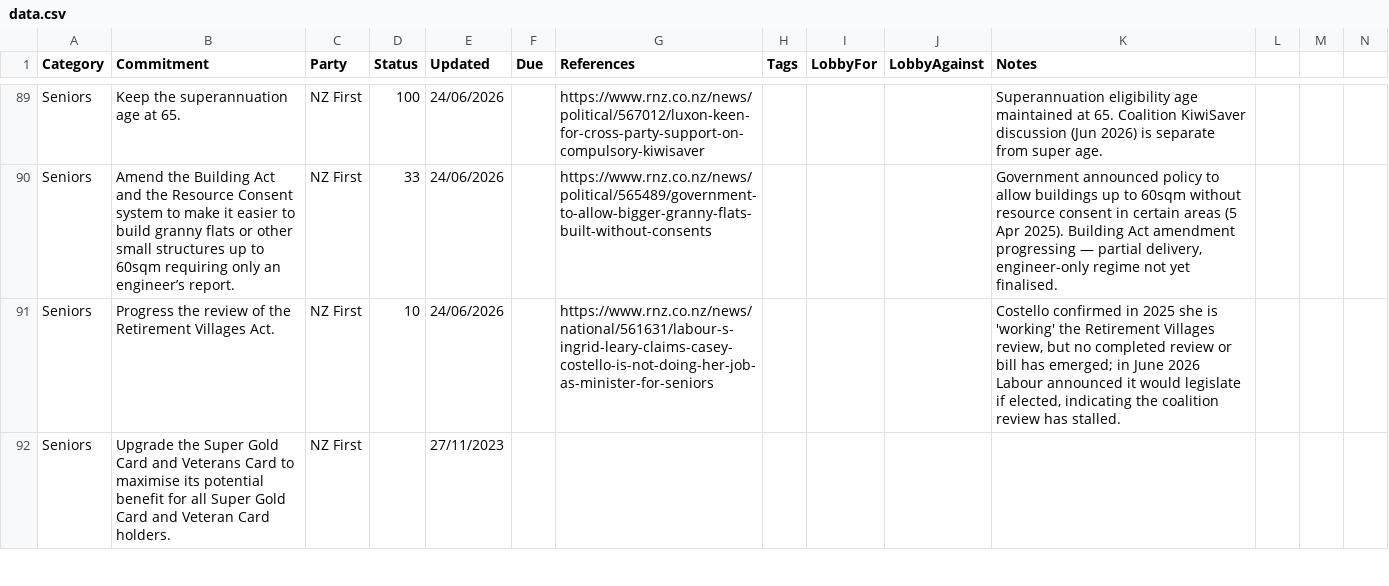
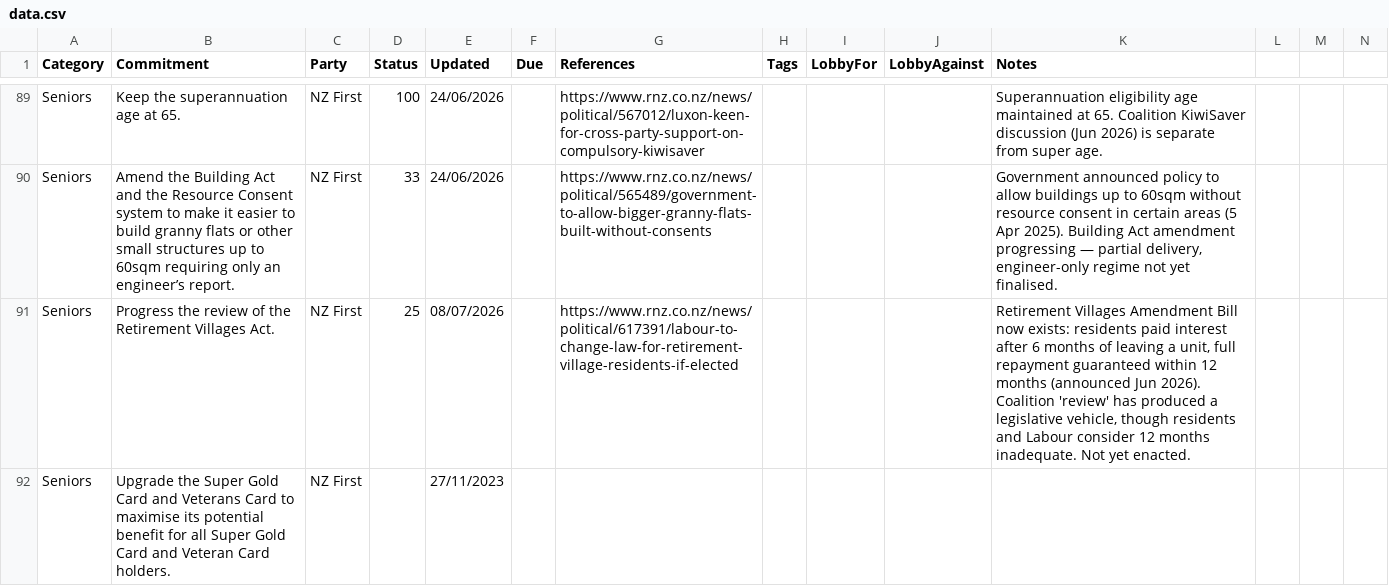
Before and after one commit to dieuwedeboer/coalition-tracker-nz, a CSV file: src/data/data.csv, drawn as a sheet; only a part is shown, gaps mark what is left out; the diff covers the shown part only.

Commit message:
Run an automated update of commitment data

```diff
--- a/src/data/data.csv
+++ b/src/data/data.csv
@@ -90,3 +90,3 @@ Seniors,Keep the superannuation age at 65.,NZ First,100,24/06/2026,,https://www.
 Seniors,Amend the Building Act and the Resource Consent system to make it easier to build granny flats or other small structures up to 60sqm requiring only an engineer’s report.,NZ First,33,24/06/2026,,https://www.rnz.co.nz/news/political/565489/government-to-allow-bigger-granny-flats-built-without-consents,,,,"Government announced policy to allow buildings up to 60sqm without resource consent in certain areas (5 Apr 2025). Building Act amendment progressing — partial delivery, engineer-only regime not yet finalised."
-Seniors,Progress the review of the Retirement Villages Act.,NZ First,10,24/06/2026,,https://www.rnz.co.nz/news/national/561631/labour-s-ingrid-leary-claims-casey-costello-is-not-doing-her-job-as-minister-for-seniors,,,,"Costello confirmed in 2025 she is 'working' the Retirement Villages review, but no completed review or bill has emerged; in June 2026 Labour announced it would legislate if elected, indicating the coalition review has stalled."
+Seniors,Progress the review of the Retirement Villages Act.,NZ First,25,08/07/2026,,https://www.rnz.co.nz/news/political/617391/labour-to-change-law-for-retirement-village-residents-if-elected,,,,"Retirement Villages Amendment Bill now exists: residents paid interest after 6 months of leaving a unit, full repayment guaranteed within 12 months (announced Jun 2026). Coalition 'review' has produced a legislative vehicle, though residents and Labour consider 12 months inadequate. Not yet enacted."
 Seniors,Upgrade the Super Gold Card and Veterans Card to maximise its potential benefit for all Super Gold Card and Veteran Card holders.,NZ First,,27/11/2023,,,,,,
```
Also changed, not shown: 27 edited cells elsewhere in this file, 1 other file.
